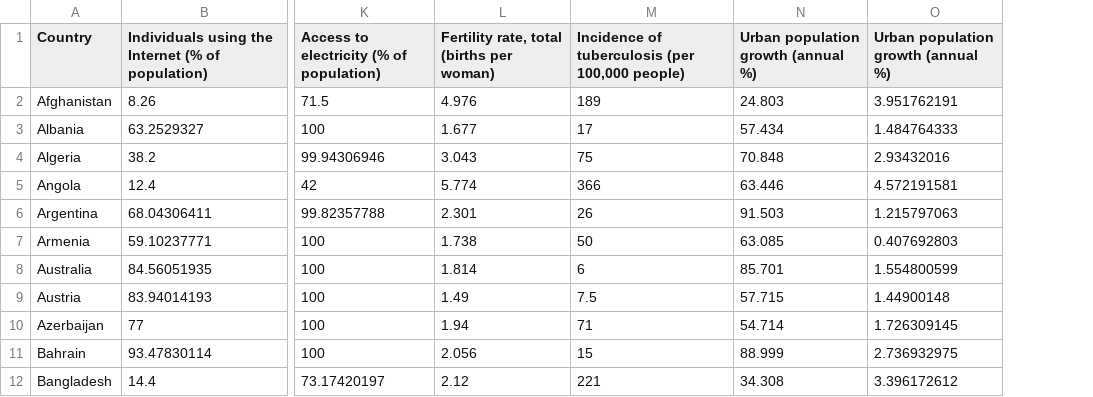
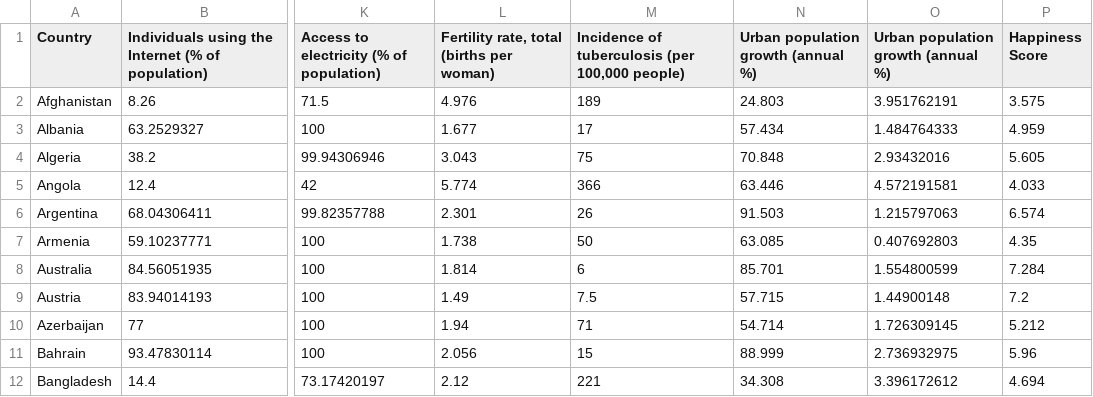
Before and after one commit to gargargargar/the-happiness-project, a CSV file: datasets/dataset-top-features.csv, drawn as a sheet; only a part is shown, gaps mark what is left out; the diff names each change by its address in the sheet, - before the commit and + after, or states it on an @@ line.

Commit message:
Added Happiness Score to cleaned dataset

```diff
--- a/datasets/dataset-top-features.csv
+++ b/datasets/dataset-top-features.csv
+column P (Happiness Score), rows 2-12: 3.575 | 4.959 | 5.605 | 4.033 | 6.574 | 4.35 | 7.284 | 7.2 | 5.212 | 5.96 | 4.694
```
